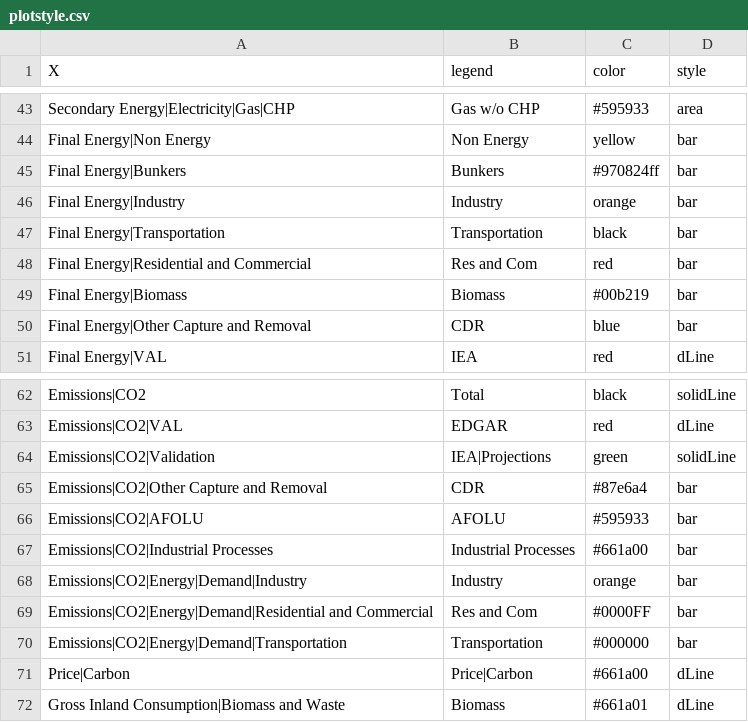
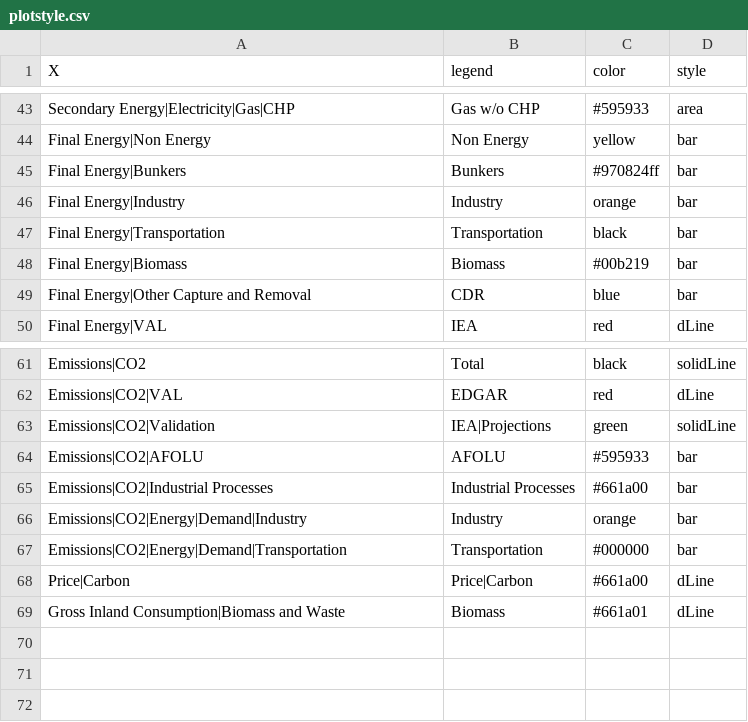
Before and after one commit to e3modelling/postprom, a CSV file: inst/extdata/plotstyle.csv, drawn as a sheet; only a part is shown, gaps mark what is left out.

```diff
--- a/inst/extdata/plotstyle.csv
+++ b/inst/extdata/plotstyle.csv
@@ -47,3 +47,2 @@ Final Energy|Industry,Industry,orange,bar
 Final Energy|Transportation,Transportation,black,bar
-Final Energy|Residential and Commercial,Res and Com,red,bar
 Final Energy|Biomass,Biomass,#00b219,bar
@@ -64,3 +63,2 @@ Emissions|CO2|VAL,EDGAR,red,dLine
 Emissions|CO2|Validation,IEA|Projections,green,solidLine
-Emissions|CO2|Other Capture and Removal,CDR,#87e6a4,bar
 Emissions|CO2|AFOLU,AFOLU,#595933,bar
@@ -68,3 +66,2 @@ Emissions|CO2|Industrial Processes,Industrial Processes,#661a00,bar
 Emissions|CO2|Energy|Demand|Industry,Industry,orange,bar
-Emissions|CO2|Energy|Demand|Residential and Commercial,Res and Com,#0000FF,bar
 Emissions|CO2|Energy|Demand|Transportation,Transportation,#000000,bar
```
Also changed, not shown: 1 other file.
